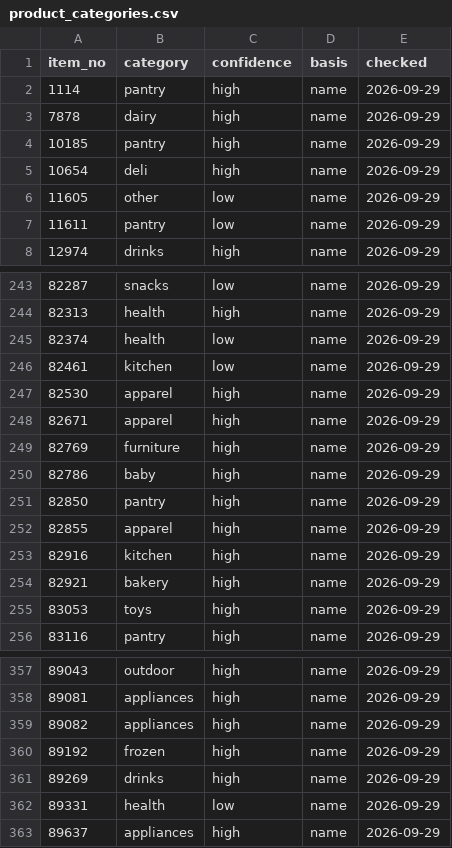
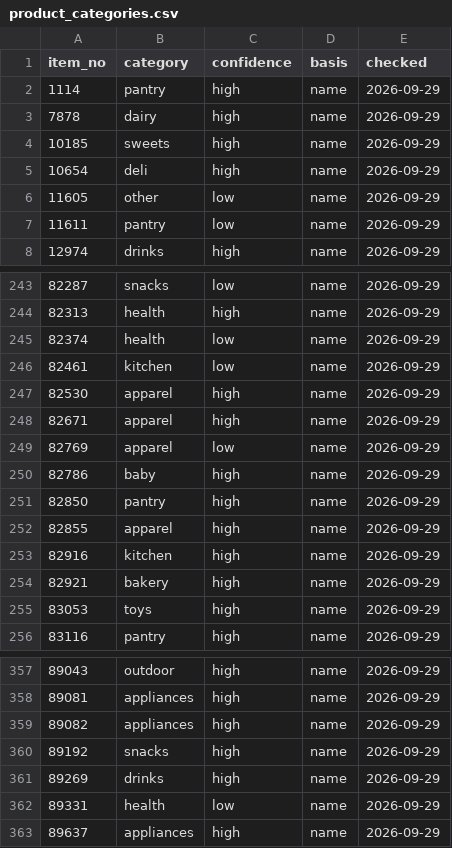
Before and after one commit to iPliny/costco-price-jp, a CSV file: data/product_categories.csv, drawn as a sheet; only a part is shown, gaps mark what is left out.

```diff
--- a/data/product_categories.csv
+++ b/data/product_categories.csv
@@ -3,3 +3,3 @@ item_no,category,confidence,basis,checked
 7878,dairy,high,name,2026-09-29
-10185,pantry,high,name,2026-09-29
+10185,sweets,high,name,2026-09-29
 10654,deli,high,name,2026-09-29
@@ -248,3 +248,3 @@ item_no,category,confidence,basis,checked
 82671,apparel,high,name,2026-09-29
-82769,furniture,high,name,2026-09-29
+82769,apparel,low,name,2026-09-29
 82786,baby,high,name,2026-09-29
@@ -359,3 +359,3 @@ item_no,category,confidence,basis,checked
 89082,appliances,high,name,2026-09-29
-89192,frozen,high,name,2026-09-29
+89192,snacks,high,name,2026-09-29
 89269,drinks,high,name,2026-09-29
```
Also changed, not shown: 5 other files.
